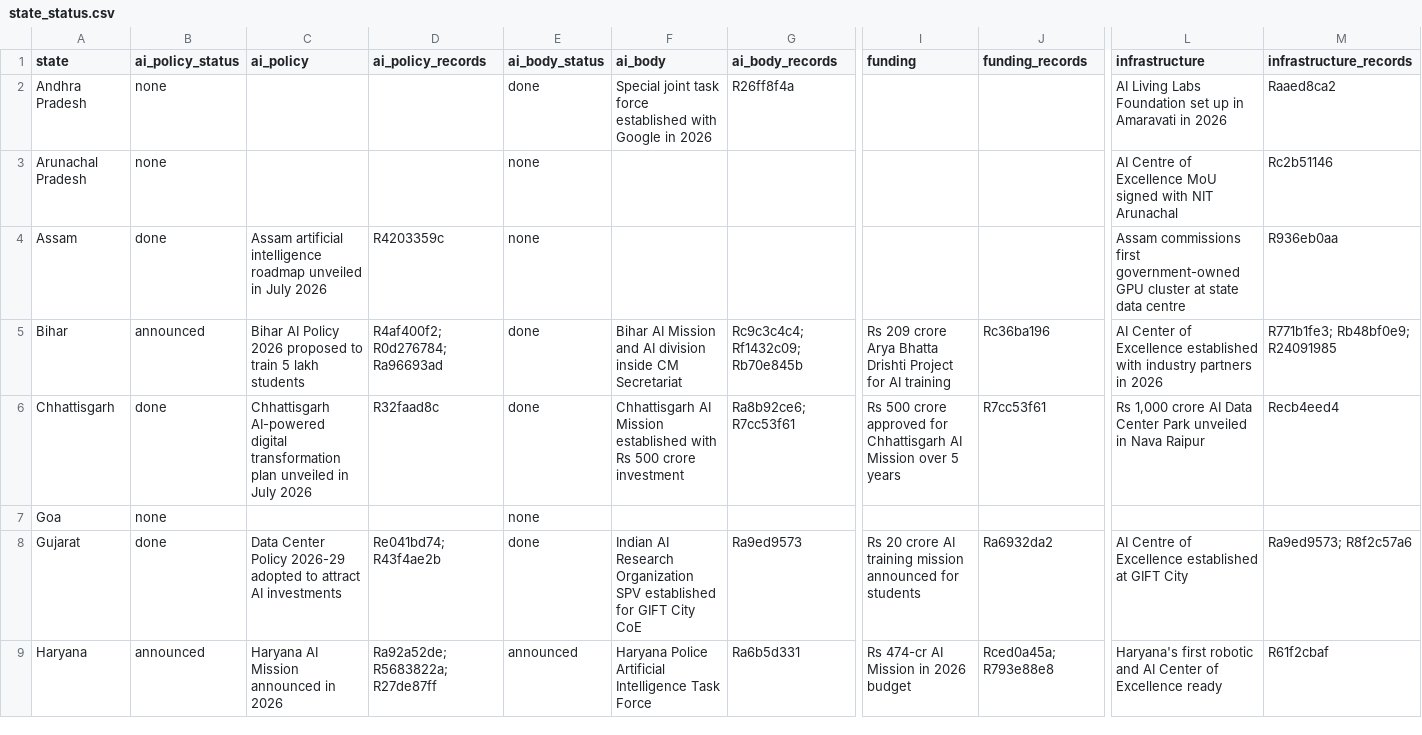
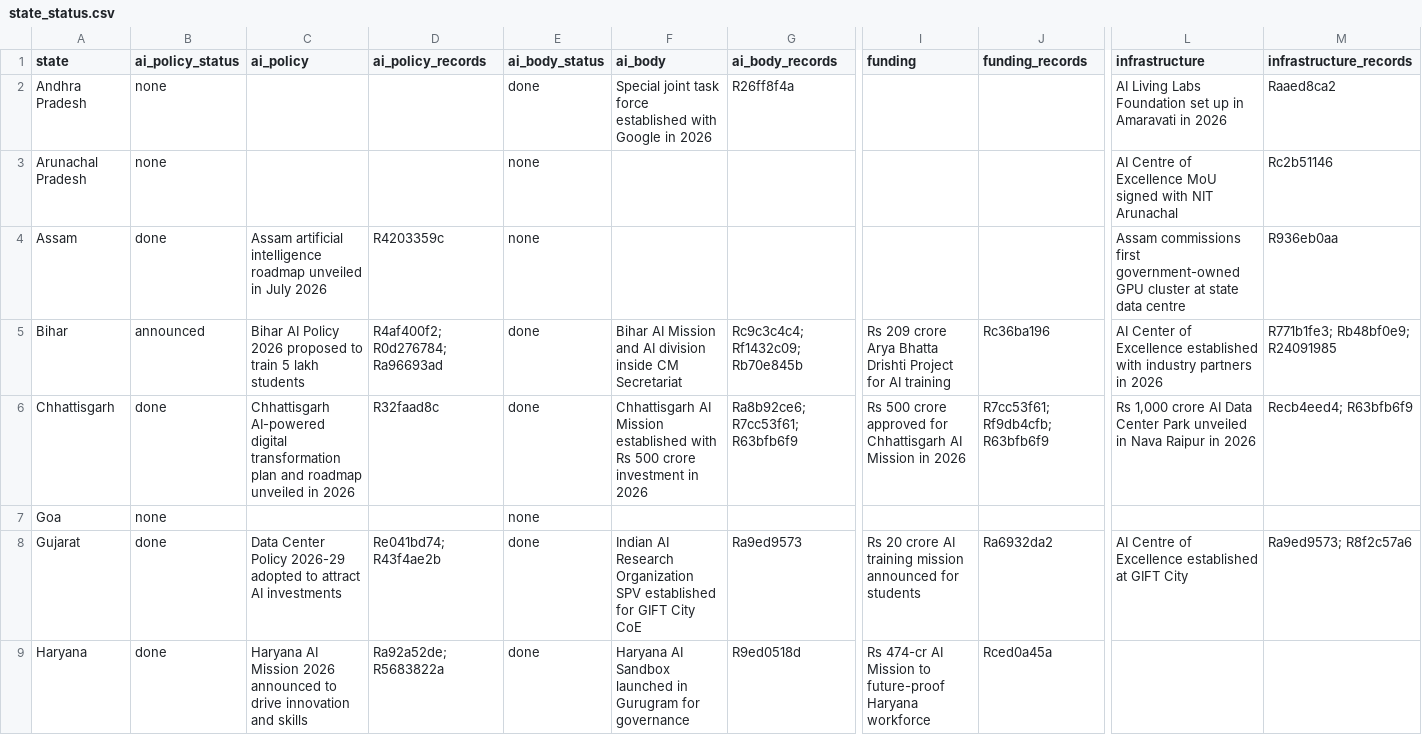
Before and after one commit to PranavKasetty/india-state-ai-policy-tracker, a CSV file: data/output/state_status.csv, drawn as a sheet; only a part is shown, gaps mark what is left out; the diff covers the shown part only; the diff names each change by its address in the sheet, - before the commit and + after, or states it on an @@ line.

```diff
--- a/data/output/state_status.csv
+++ b/data/output/state_status.csv
-C6 (ai_policy): …transformation plan unveiled in July 2026
+C6 (ai_policy): …transformation plan and roadmap unveiled in 2026
-F6 (ai_body): …crore investment
+F6 (ai_body): …crore investment in 2026
-G6 (ai_body_records): Ra8b92ce6; R7cc53f61
+G6 (ai_body_records): Ra8b92ce6; R7cc53f61; R63bfb6f9
-I6 (funding): …AI Mission over 5 years
+I6 (funding): …AI Mission in 2026
-J6 (funding_records): R7cc53f61
+J6 (funding_records): R7cc53f61; Rf9db4cfb; R63bfb6f9
-L6 (infrastructure): …Nava Raipur
+L6 (infrastructure): …Nava Raipur in 2026
-M6 (infrastructure_records): Recb4eed4
+M6 (infrastructure_records): Recb4eed4; R63bfb6f9
-B9 (ai_policy_status): announced
+B9 (ai_policy_status): done
-C9 (ai_policy): …AI Mission announced in 2026
+C9 (ai_policy): …AI Mission 2026 announced to drive innovation and skills
-D9 (ai_policy_records): Ra92a52de; R5683822a; R27de87ff
+D9 (ai_policy_records): Ra92a52de; R5683822a
-E9 (ai_body_status): announced
+E9 (ai_body_status): done
-F9 (ai_body): Haryana Police Artificial Intelligence Task Force
+F9 (ai_body): Haryana AI Sandbox launched in Gurugram for governance
-G9 (ai_body_records): Ra6b5d331
+G9 (ai_body_records): R9ed0518d
-I9 (funding): Rs 474-cr AI Mission in 2026 budget
+I9 (funding): Rs 474-cr AI Mission to future-proof Haryana workforce
-J9 (funding_records): Rced0a45a; R793e88e8
+J9 (funding_records): Rced0a45a
-L9 (infrastructure): Haryana's first robotic and AI Center of Excellence ready
+L9 (infrastructure): (empty)
-M9 (infrastructure_records): R61f2cbaf
+M9 (infrastructure_records): (empty)
```
Also changed, not shown: 57 edited cells elsewhere in this file, data/output/dedupe_audit.csv, 46 other files.
